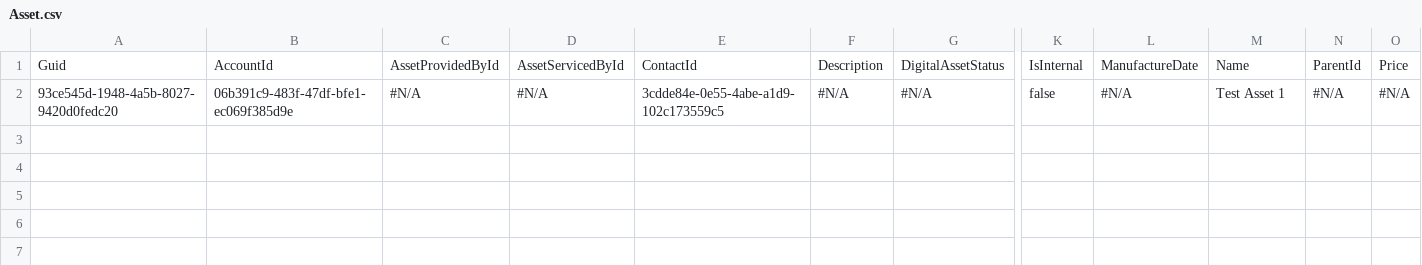
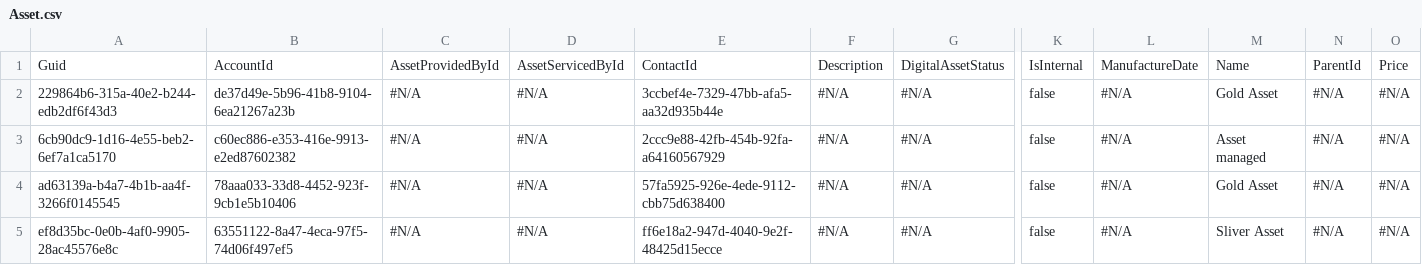
Before and after one commit to Prodlymoover/CPQ-Test--34, a CSV file: Asset.csv, drawn as a sheet; only a part is shown, gaps mark what is left out; addresses are those after the commit; rows hold the shown columns only; the diff names each change by its address in the sheet, - before the commit and + after, or states it on an @@ line.

```diff
--- a/Asset.csv
+++ b/Asset.csv
+row 2: 229864b6-315a-40e2-b244-edb2df6f43d3 | de37d49e-5b96-41b8-9104-6ea21267a23b | #N/A | #N/A | 3ccbef4e-7329-47bb-afa5-aa32d935b44e | #N/A | #N/A | false | #N/A | Gold Asset | #N/A | #N/A
+row 3: 6cb90dc9-1d16-4e55-beb2-6ef7a1ca5170 | c60ec886-e353-416e-9913-e2ed87602382 | #N/A | #N/A | 2ccc9e88-42fb-454b-92fa-a64160567929 | #N/A | #N/A | false | #N/A | Asset managed | #N/A | #N/A
+row 4: ad63139a-b4a7-4b1b-aa4f-3266f0145545 | 78aaa033-33d8-4452-923f-9cb1e5b10406 | #N/A | #N/A | 57fa5925-926e-4ede-9112-cbb75d638400 | #N/A | #N/A | false | #N/A | Gold Asset | #N/A | #N/A
-A5: 93ce545d-1948-4a5b-8027-9420d0fedc20
+A5: ef8d35bc-0e0b-4af0-9905-28ac45576e8c
-B5: 06b391c9-483f-47df-bfe1-ec069f385d9e
+B5: 63551122-8a47-4eca-97f5-74d06f497ef5
-E5: 3cdde84e-0e55-4abe-a1d9-102c173559c5
+E5: ff6e18a2-947d-4040-9e2f-48425d15ecce
-M5: Test Asset 1
+M5: Sliver Asset
```
Also changed, not shown: Case.csv, Contact.csv, 3 other files.
